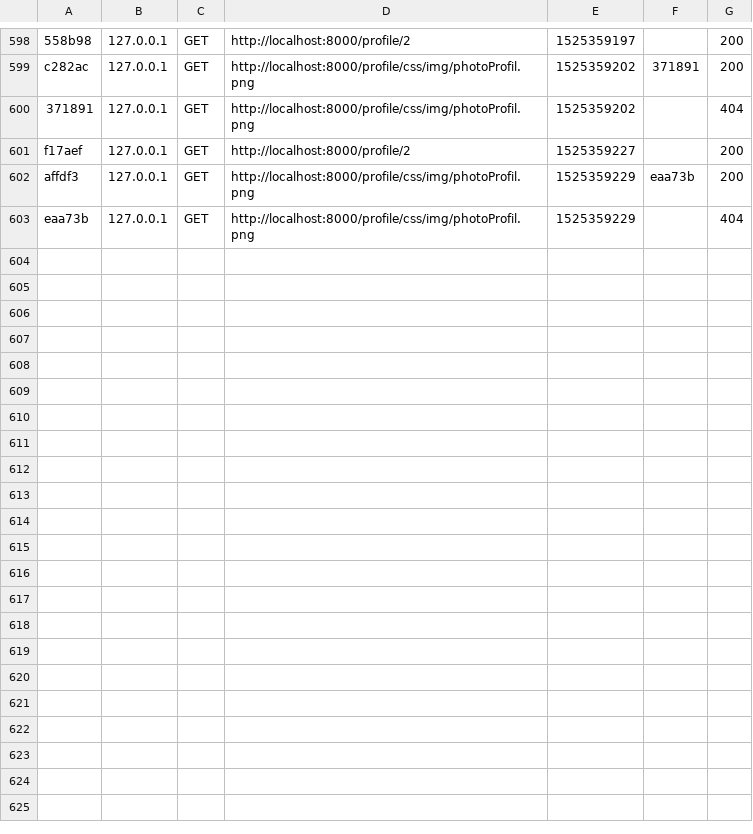
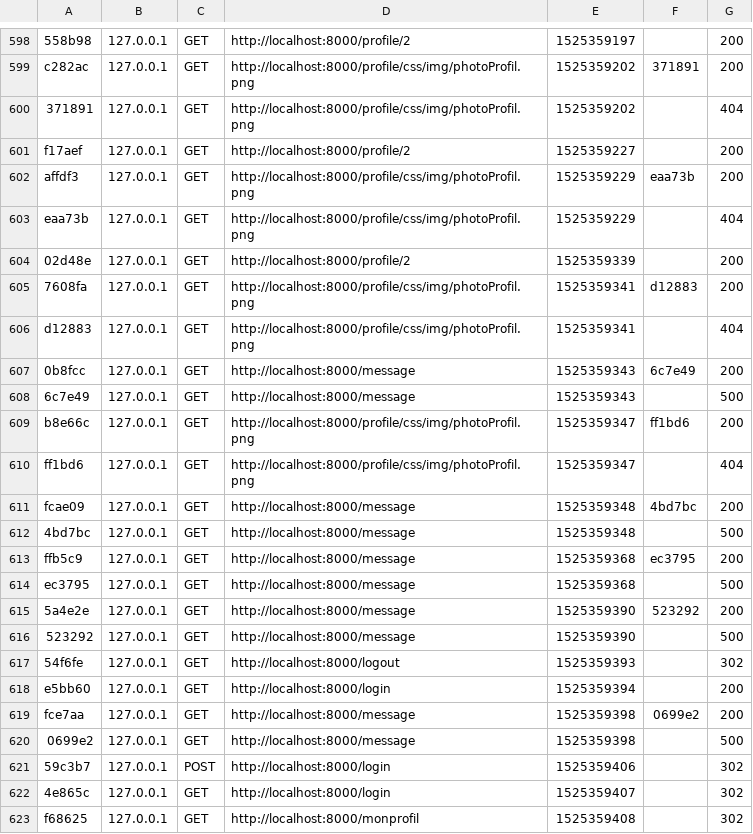
Before and after one commit to kevinbarbouze/projet_v1_03_05_2018, a CSV file: facebook/var/cache/dev/profiler/index.csv, drawn as a sheet; only a part is shown, gaps mark what is left out; the diff covers the shown part only.

```diff
--- a/facebook/var/cache/dev/profiler/index.csv
+++ b/facebook/var/cache/dev/profiler/index.csv
@@ -603 +603,21 @@ affdf3,127.0.0.1,GET,http://localhost:8000/profile/css/img/photoProfil.png,15253
 eaa73b,127.0.0.1,GET,http://localhost:8000/profile/css/img/photoProfil.png,1525359229,,404
+02d48e,127.0.0.1,GET,http://localhost:8000/profile/2,1525359339,,200
+7608fa,127.0.0.1,GET,http://localhost:8000/profile/css/img/photoProfil.png,1525359341,d12883,200
+d12883,127.0.0.1,GET,http://localhost:8000/profile/css/img/photoProfil.png,1525359341,,404
+0b8fcc,127.0.0.1,GET,http://localhost:8000/message,1525359343,6c7e49,200
+6c7e49,127.0.0.1,GET,http://localhost:8000/message,1525359343,,500
+b8e66c,127.0.0.1,GET,http://localhost:8000/profile/css/img/photoProfil.png,1525359347,ff1bd6,200
+ff1bd6,127.0.0.1,GET,http://localhost:8000/profile/css/img/photoProfil.png,1525359347,,404
+fcae09,127.0.0.1,GET,http://localhost:8000/message,1525359348,4bd7bc,200
+4bd7bc,127.0.0.1,GET,http://localhost:8000/message,1525359348,,500
+ffb5c9,127.0.0.1,GET,http://localhost:8000/message,1525359368,ec3795,200
+ec3795,127.0.0.1,GET,http://localhost:8000/message,1525359368,,500
+5a4e2e,127.0.0.1,GET,http://localhost:8000/message,1525359390,523292,200
+523292,127.0.0.1,GET,http://localhost:8000/message,1525359390,,500
+54f6fe,127.0.0.1,GET,http://localhost:8000/logout,1525359393,,302
+e5bb60,127.0.0.1,GET,http://localhost:8000/login,1525359394,,200
+fce7aa,127.0.0.1,GET,http://localhost:8000/message,1525359398,0699e2,200
+0699e2,127.0.0.1,GET,http://localhost:8000/message,1525359398,,500
+59c3b7,127.0.0.1,POST,http://localhost:8000/login,1525359406,,302
+4e865c,127.0.0.1,GET,http://localhost:8000/login,1525359407,,302
+f68625,127.0.0.1,GET,http://localhost:8000/monprofil,1525359408,,302
```
Also changed, not shown: 9 added rows elsewhere in this file, 40 other files.
